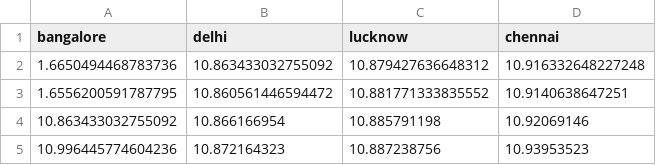
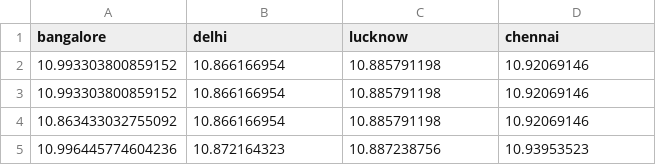
Before and after one commit to HarshHrs24/Capstone, a CSV file: content/heatwave/log.csv, drawn as a sheet; removed rows and columns are numbered as before the commit, all else as after; the diff names each change by its address in the sheet, - before the commit and + after, or states it on an @@ line.

```diff
--- a/content/heatwave/log.csv
+++ b/content/heatwave/log.csv
-row 2: 1.6650494468783736 | 10.863433032755092 | 10.879427636648312 | 10.916332648227248
-row 3: 1.6556200591787795 | 10.860561446594472 | 10.881771333835552 | 10.9140638647251
+row 2: 10.993303800859152 | 10.866166954 | 10.885791198 | 10.92069146
+row 3: 10.993303800859152 | 10.866166954 | 10.885791198 | 10.92069146
```
Also changed, not shown: content/aqi/log.csv, versioning/weekfour/aqi/bangalore_aqi_csv.csv, 20 other files.
